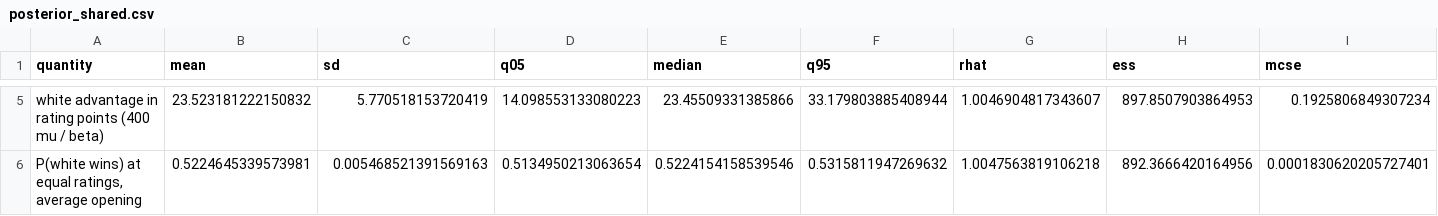
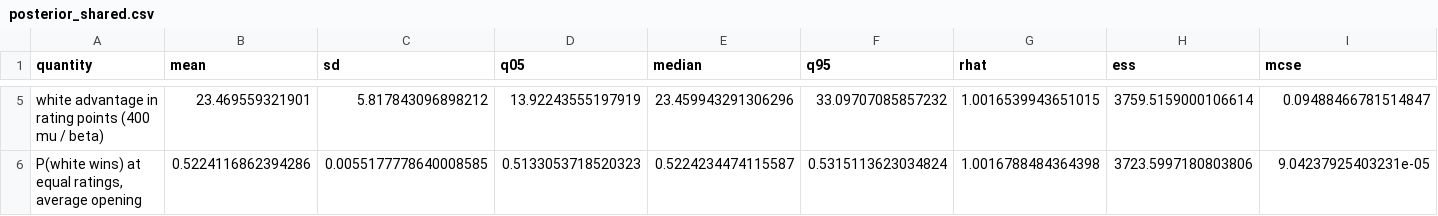
Before and after one commit to widodu77/bayesan-report, a CSV file: code/tables/posterior_shared.csv, drawn as a sheet; only a part is shown, gaps mark what is left out; the diff covers the shown part only; the diff names each change by its address in the sheet, - before the commit and + after, or states it on an @@ line.

```diff
--- a/code/tables/posterior_shared.csv
+++ b/code/tables/posterior_shared.csv
-B5 (mean): 23.523181222150832
+B5 (mean): 23.469559321901
-C5 (sd): 5.770518153720419
+C5 (sd): 5.817843096898212
-D5 (q05): 14.098553133080223
+D5 (q05): 13.92243555197919
-E5 (median): 23.45509331385866
+E5 (median): 23.459943291306296
-F5 (q95): 33.179803885408944
+F5 (q95): 33.09707085857232
-G5 (rhat): 1.0046904817343607
+G5 (rhat): 1.0016539943651015
-H5 (ess): 897.8507903864953
+H5 (ess): 3759.5159000106614
-I5 (mcse): 0.1925806849307234
+I5 (mcse): 0.09488466781514847
-B6 (mean): 0.5224645339573981
+B6 (mean): 0.5224116862394286
-C6 (sd): 0.005468521391569163
+C6 (sd): 0.0055177778640008585
-D6 (q05): 0.5134950213063654
+D6 (q05): 0.5133053718520323
-E6 (median): 0.5224154158539546
+E6 (median): 0.5224234474115587
-F6 (q95): 0.5315811947269632
+F6 (q95): 0.5315113623034824
-G6 (rhat): 1.0047563819106218
+G6 (rhat): 1.0016788484364398
-H6 (ess): 892.3666420164956
+H6 (ess): 3723.5997180803806
-I6 (mcse): 0.0001830620205727401
+I6 (mcse): 9.04237925403231e-05
```
Also changed, not shown: 26 edited cells elsewhere in this file, code/tables/posterior_openings.csv, code/tables/sampler_diagnostics.csv, 3 other files.
